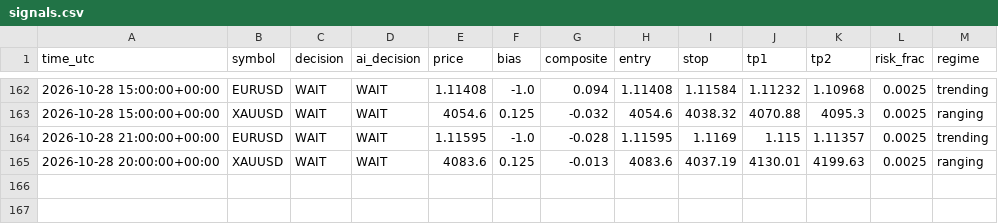
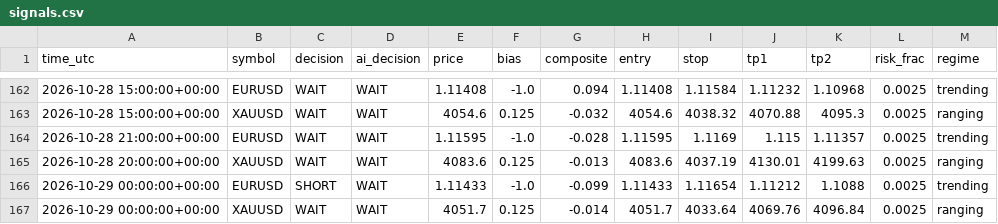
Before and after one commit to sobhansbp/Trade-, a CSV file: journal/signals.csv, drawn as a sheet; only a part is shown, gaps mark what is left out.

```diff
--- a/journal/signals.csv
+++ b/journal/signals.csv
@@ -165 +165,3 @@ time_utc,symbol,decision,ai_decision,price,bias,composite,entry,stop,tp1,tp2,ris
 2026-10-28 20:00:00+00:00,XAUUSD,WAIT,WAIT,4083.6,0.125,-0.013,4083.6,4037.19,4130.01,4199.63,0.0025,ranging
+2026-10-29 00:00:00+00:00,EURUSD,SHORT,WAIT,1.11433,-1.0,-0.099,1.11433,1.11654,1.11212,1.1088,0.0025,trending
+2026-10-29 00:00:00+00:00,XAUUSD,WAIT,WAIT,4051.7,0.125,-0.014,4051.7,4033.64,4069.76,4096.84,0.0025,ranging
```
Also changed, not shown: journal/news_scores.csv, journal/paper_equity.csv, 3 other files.
